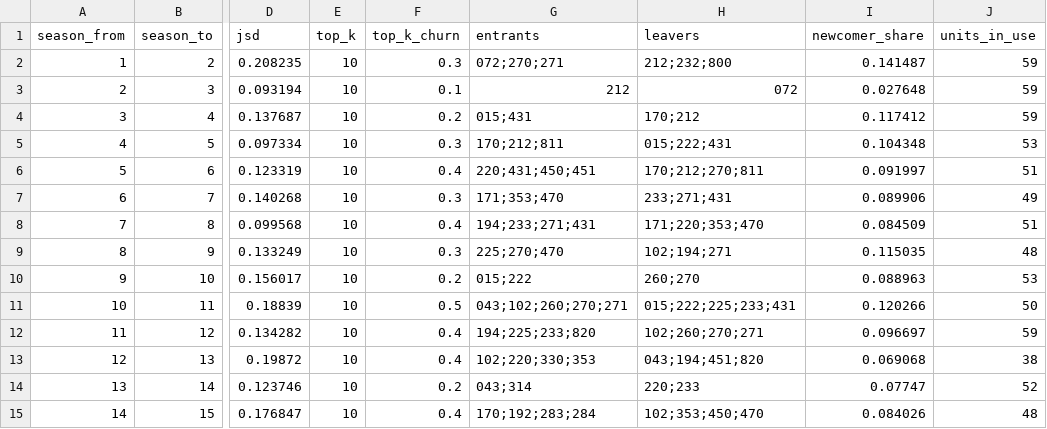
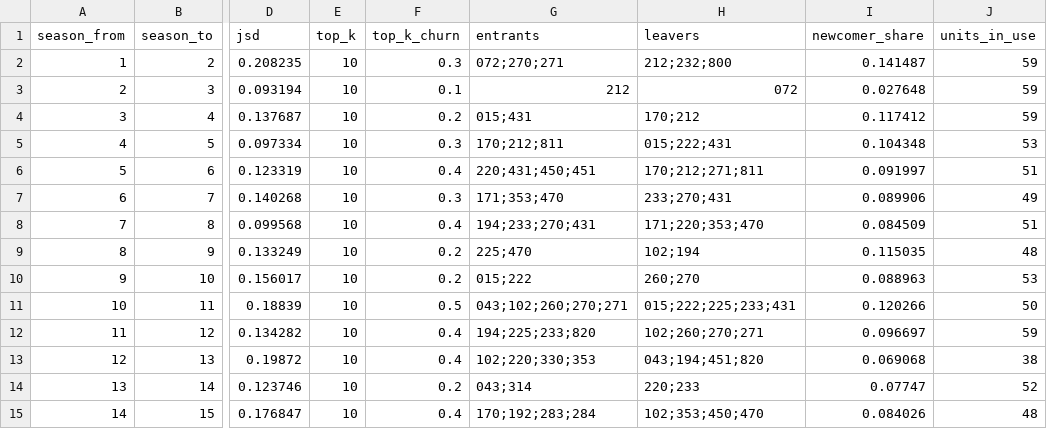
Before and after one commit to Jgaram/nikke-analysis, a CSV file: data/processed/metrics_meta_shift.csv, drawn as a sheet; only a part is shown, gaps mark what is left out; the diff names each change by its address in the sheet, - before the commit and + after, or states it on an @@ line.

```diff
--- a/data/processed/metrics_meta_shift.csv
+++ b/data/processed/metrics_meta_shift.csv
-H6 (leavers): 170;212;270;811
+H6 (leavers): 170;212;271;811
-H7 (leavers): 233;271;431
+H7 (leavers): 233;270;431
-G8 (entrants): 194;233;271;431
+G8 (entrants): 194;233;270;431
-F9 (top_k_churn): 0.3
+F9 (top_k_churn): 0.2
-G9 (entrants): 225;270;470
+G9 (entrants): 225;470
-H9 (leavers): 102;194;271
+H9 (leavers): 102;194
```
Also changed, not shown: data/processed/metrics_element_tiers.csv, data/processed/metrics_patch_impact.csv, 8 other files.
